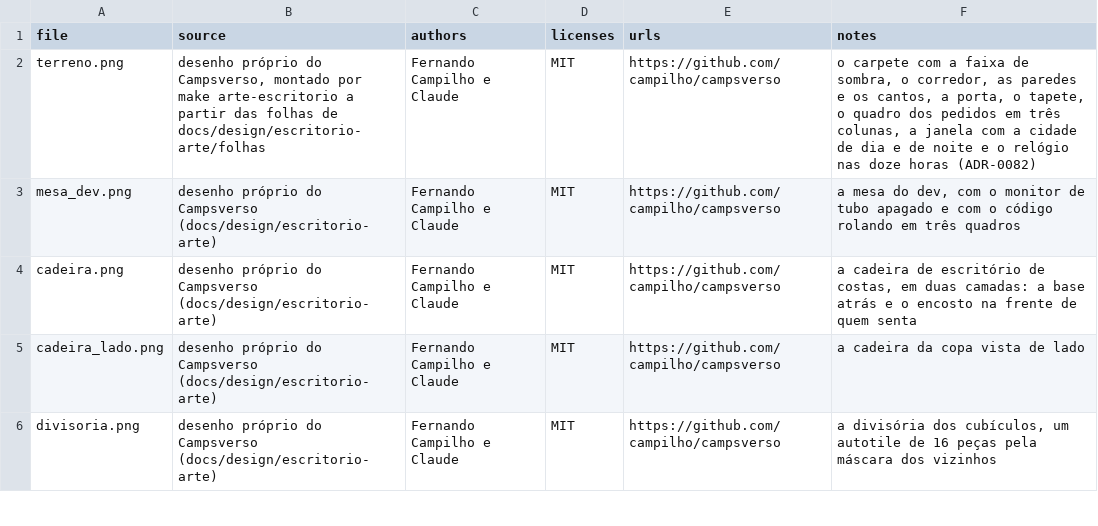
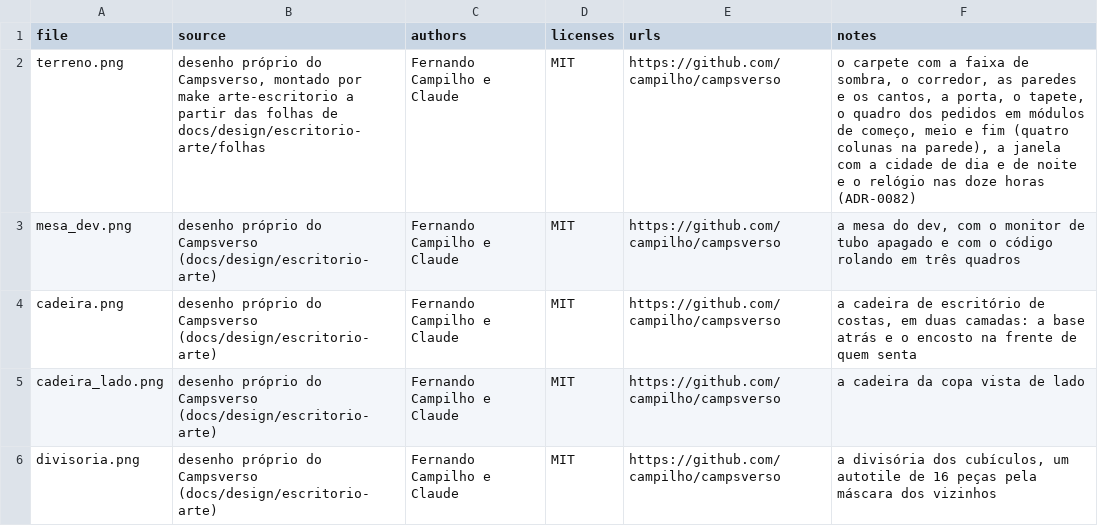
Before and after one commit to campilho/campsverso, a CSV file: cartridges/office/art/CREDITS.csv, drawn as a sheet; only a part is shown.

```diff
--- a/cartridges/office/art/CREDITS.csv
+++ b/cartridges/office/art/CREDITS.csv
@@ -1,3 +1,3 @@
 file,source,authors,licenses,urls,notes
-terreno.png,"desenho próprio do Campsverso, montado por make arte-escritorio a partir das folhas de docs/design/escritorio-arte/folhas",Fernando Campilho e Claude,MIT,https://github.com/campilho/campsverso,"o carpete com a faixa de sombra, o corredor, as paredes e os cantos, a porta, o tapete, o quadro dos pedidos em três colunas, a janela com a cidade de dia e de noite e o relógio nas doze horas (ADR-0082)"
+terreno.png,"desenho próprio do Campsverso, montado por make arte-escritorio a partir das folhas de docs/design/escritorio-arte/folhas",Fernando Campilho e Claude,MIT,https://github.com/campilho/campsverso,"o carpete com a faixa de sombra, o corredor, as paredes e os cantos, a porta, o tapete, o quadro dos pedidos em módulos de começo, meio e fim (quatro colunas na parede), a janela com a cidade de dia e de noite e o relógio nas doze horas (ADR-0082)"
 mesa_dev.png,desenho próprio do Campsverso (docs/design/escritorio-arte),Fernando Campilho e Claude,MIT,https://github.com/campilho/campsverso,"a mesa do dev, com o monitor de tubo apagado e com o código rolando em três quadros"
```
Also changed, not shown: 1 other file.
